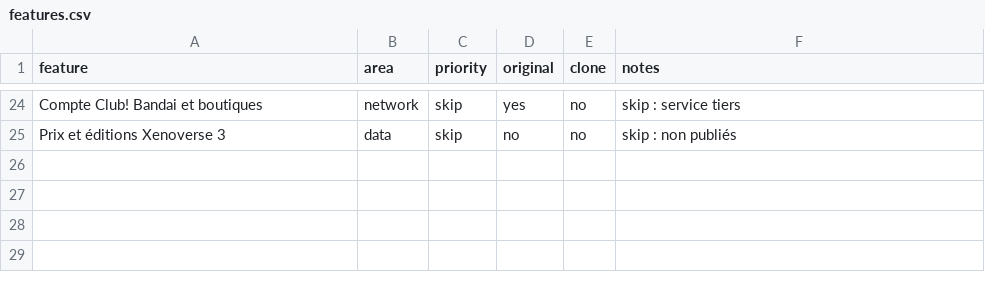
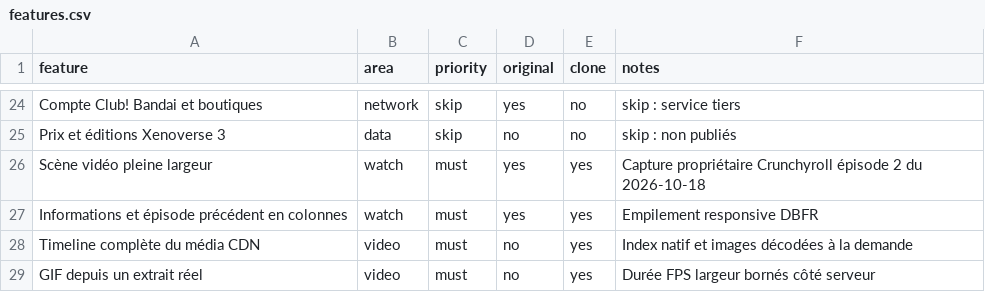
Before and after one commit to aphrody-labs/shenron, a CSV file: replica/features.csv, drawn as a sheet; only a part is shown, gaps mark what is left out.

```diff
--- a/replica/features.csv
+++ b/replica/features.csv
@@ -25 +25,5 @@ Compte Club! Bandai et boutiques,network,skip,yes,no,skip : service tiers
 Prix et éditions Xenoverse 3,data,skip,no,no,skip : non publiés
+Scène vidéo pleine largeur,watch,must,yes,yes,Capture propriétaire Crunchyroll épisode 2 du 2026-10-18
+Informations et épisode précédent en colonnes,watch,must,yes,yes,Empilement responsive DBFR
+Timeline complète du média CDN,video,must,no,yes,Index natif et images décodées à la demande
+GIF depuis un extrait réel,video,must,no,yes,Durée FPS largeur bornés côté serveur
```
Also changed, not shown: 3 other files.
